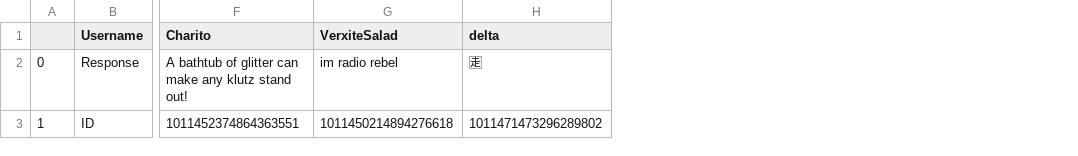
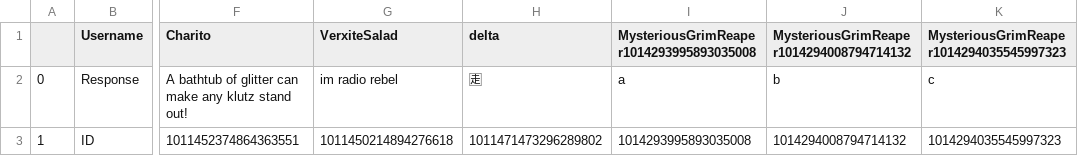
Before and after one commit to MysteriousGrimReaper/lambda, a TSV file: responses.tsv, drawn as a sheet; only a part is shown, gaps mark what is left out; the diff names each change by its address in the sheet, - before the commit and + after, or states it on an @@ line.

```diff
--- a/responses.tsv
+++ b/responses.tsv
+column I, rows 1-3: MysteriousGrimReaper1014293995893035008 | a | 1014293995893035008
+column J, rows 1-3: MysteriousGrimReaper1014294008794714132 | b | 1014294008794714132
+column K, rows 1-3: MysteriousGrimReaper1014294035545997323 | c | 1014294035545997323
```
Also changed, not shown: 4 other files.
